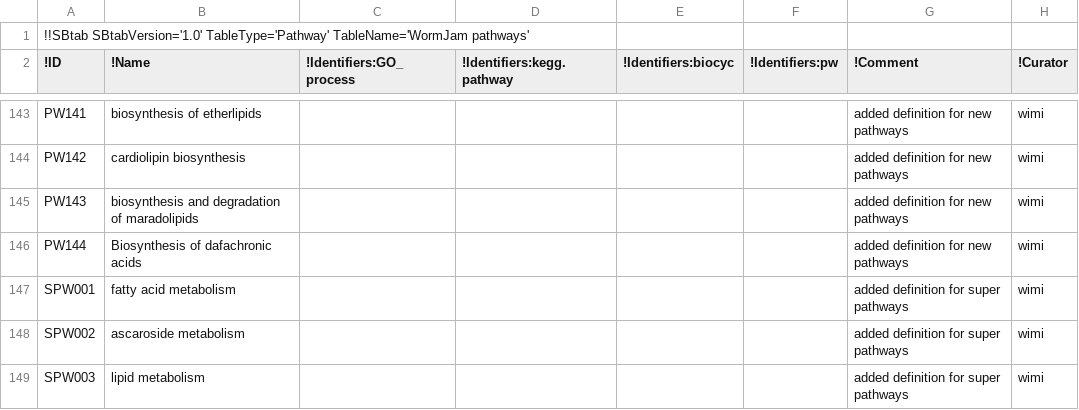
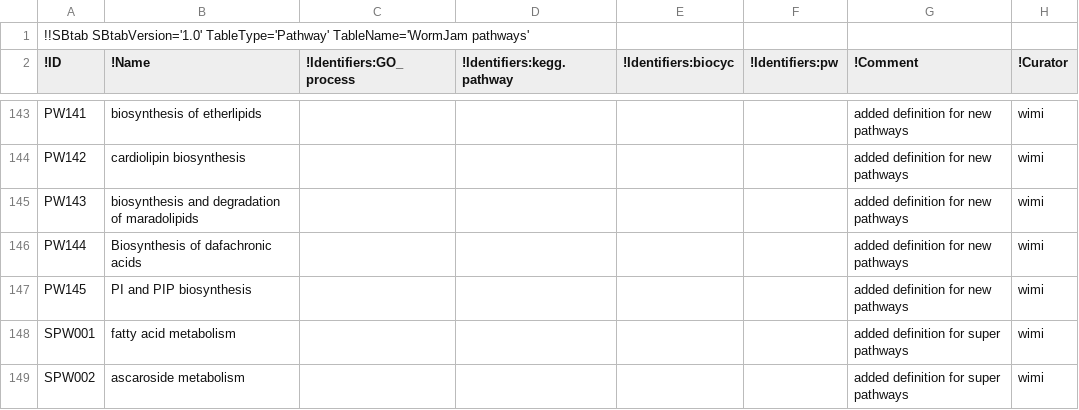
Before and after one commit to wormjam-consortium/wormjam, a TSV file: curation/Pathway-SBtab.tsv, drawn as a sheet; only a part is shown, gaps mark what is left out; the shorter side is filled out with more unchanged rows; the diff names each change by its address in the sheet, - before the commit and + after, or states it on an @@ line.

```diff
--- a/curation/Pathway-SBtab.tsv
+++ b/curation/Pathway-SBtab.tsv
+row 147: PW145 | PI and PIP biosynthesis |  |  |  |  | added definition for new pathways | wimi
```
Also changed, not shown: curation/Reaction-SBtab.tsv.
